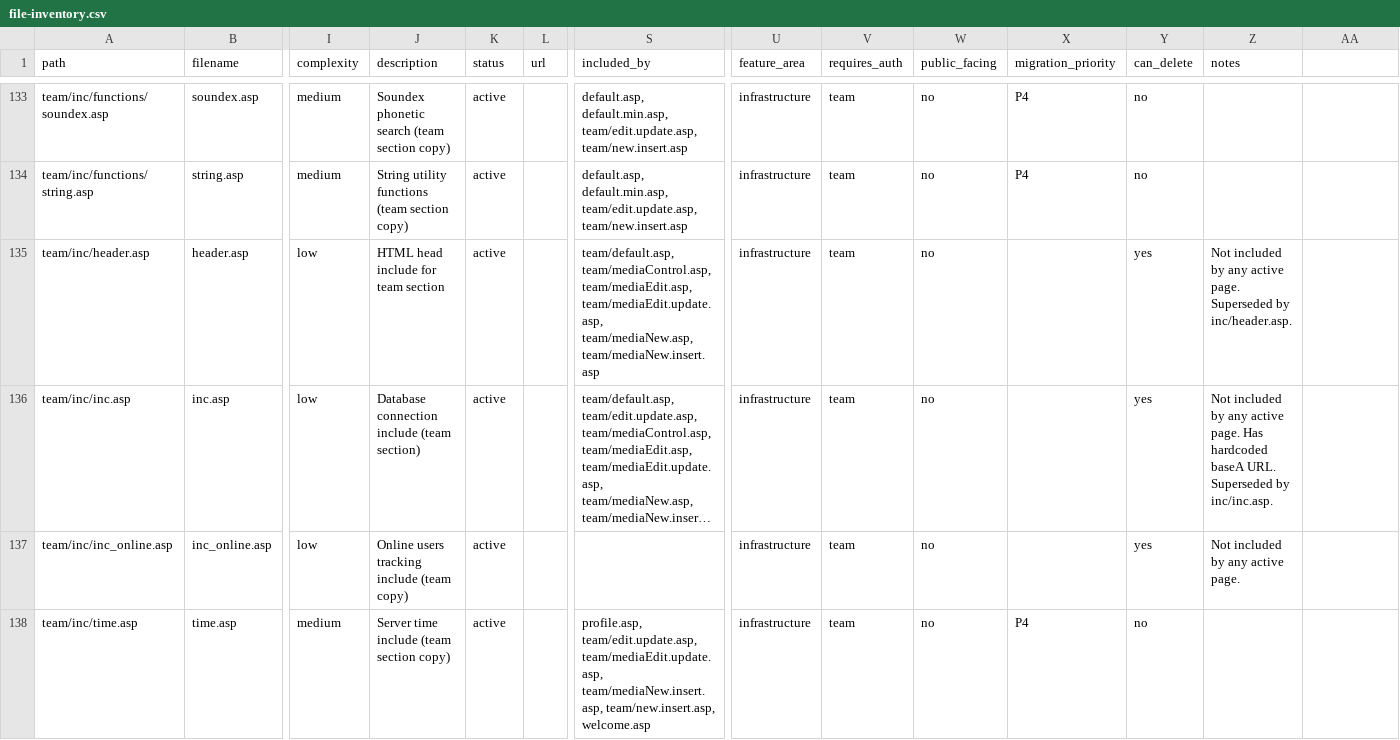
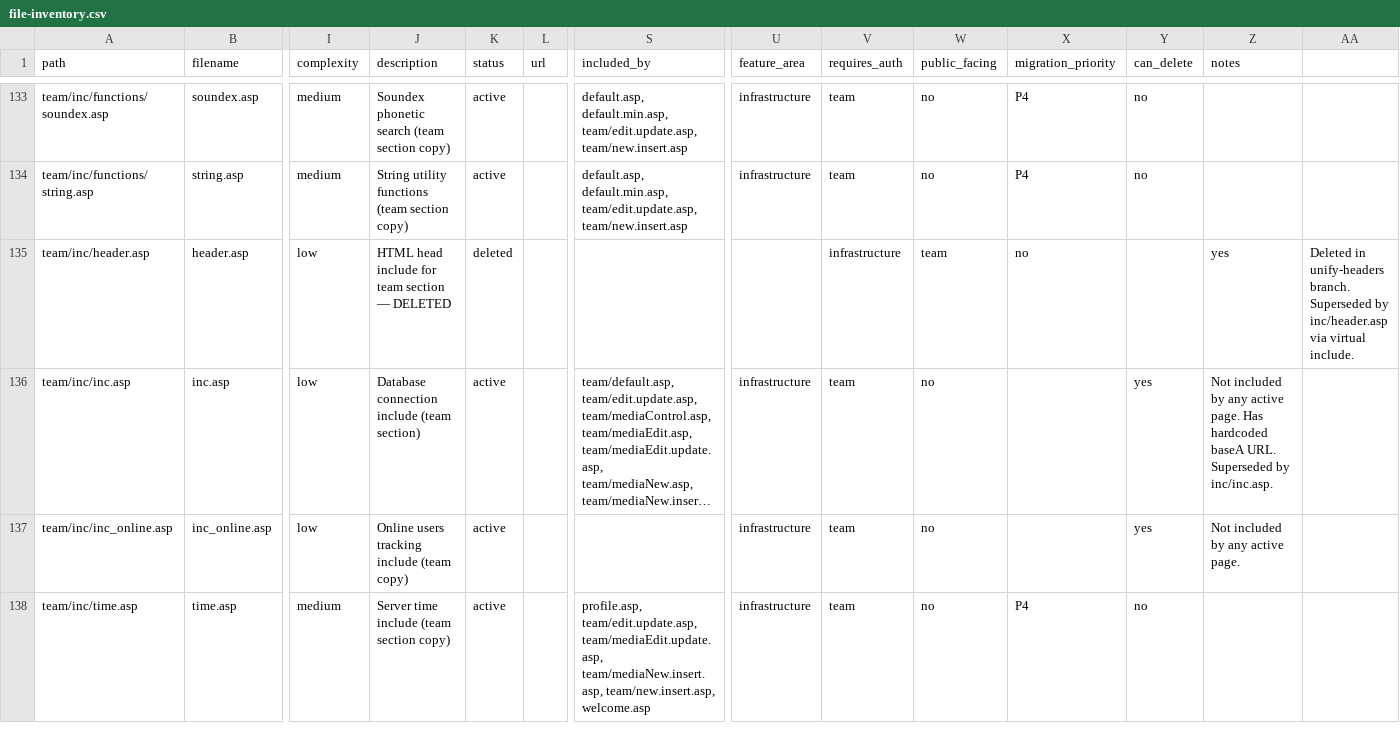
Before and after one commit to madrasafree/spoken-arabic-dictionary, a CSV file: docs/file-inventory.csv, drawn as a sheet; only a part is shown, gaps mark what is left out; long unchanged cells end in …; the diff covers the shown part only; the diff names each change by its address in the sheet, - before the commit and + after, or states it on an @@ line.

Commit message:
docs: update includes.md and file-inventory.csv for unify-headers

```diff
--- a/docs/file-inventory.csv
+++ b/docs/file-inventory.csv
-J135 (description): HTML head include for team section
+J135 (description): HTML head include for team section — DELETED
-K135 (status): active
+K135 (status): deleted
-S135 (included_by): team/default.asp, team/mediaControl.asp, team/mediaEdit.asp, team/mediaEdit.update.asp, team/mediaNew.asp, team/mediaNew.insert.asp
+S135 (included_by): (empty)
-U135 (feature_area): infrastructure
+U135 (feature_area): (empty)
-V135 (requires_auth): team
+V135 (requires_auth): infrastructure
-W135 (public_facing): no
+W135 (public_facing): team
-X135 (migration_priority): (empty)
+X135 (migration_priority): no
-Y135 (can_delete): yes
+Y135 (can_delete): (empty)
-Z135 (notes): Not included by any active page. Superseded by inc/header.asp.
+Z135 (notes): yes
-AA135: (empty)
+AA135: Deleted in unify-headers branch. Superseded by inc/header.asp via virtual include.
```
Also changed, not shown: 34 edited cells elsewhere in this file, 1 other file.
